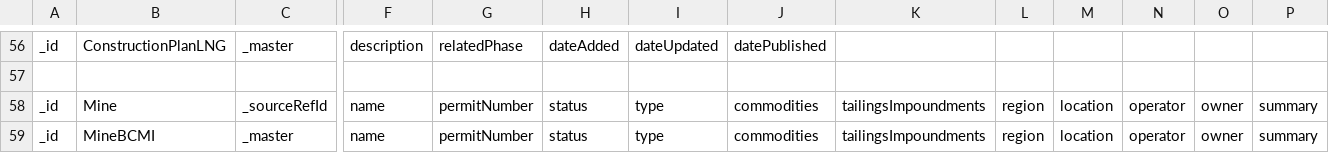
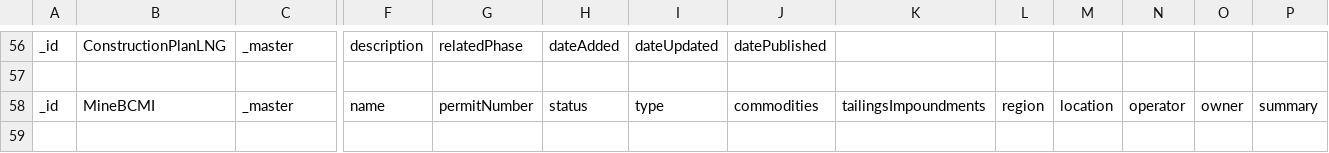
Before and after one commit to bcgov/NRPTI, a CSV file: docs/NRPTI Database Model - Model.csv, drawn as a sheet; only a part is shown, gaps mark what is left out; rows hold the shown columns only; the diff names each change by its address in the sheet, - before the commit and + after, or states it on an @@ line.

Commit message:
NRPT-156: Add collection model, change mine -> minebcmi

```diff
--- a/docs/NRPTI Database Model - Model.csv
+++ b/docs/NRPTI Database Model - Model.csv
-row 58: _id | Mine | _sourceRefId | name | permitNumber | status | type | commodities | tailingsImpoundments | region | location | operator | owner | summary
```
Also changed, not shown: 19 other files.
